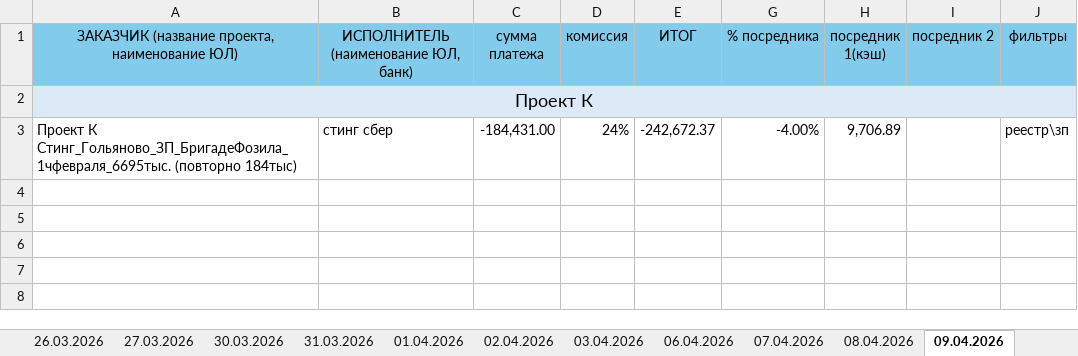
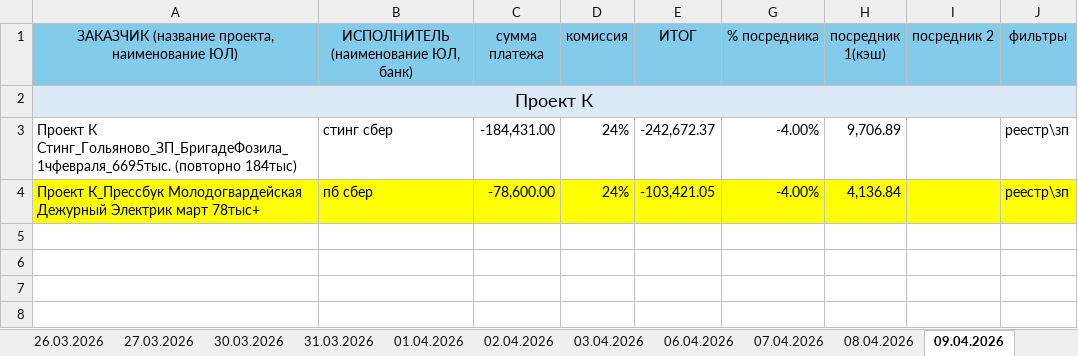
Before and after one commit to sunil123456897/Exel_otchet, an Excel workbook: REPORTS/Отчет кураторов 1/Яна А/Отчет Яна А.xlsx, sheet 09.04.2026, drawn as a sheet; only a part is shown; values as stored, in another font and other column widths than the file's, no borders; the diff names each change by its address in the sheet, - before the commit and + after, or states it on an @@ line.

```diff
--- a/REPORTS/Отчет кураторов 1/Яна А/Отчет Яна А.xlsx (sheet 09.04.2026)
+++ b/REPORTS/Отчет кураторов 1/Яна А/Отчет Яна А.xlsx (sheet 09.04.2026)
-row 4: (empty)
+row 4: Проект К_Прессбук Молодогвардейская Дежурный Электрик март 78тыс+ | пб сбер | -78,600.00 | 24% | -103,421.05 | -4.00% | 4,136.84 |  | реестр\зп
-A4:E4 fill: none
+A4:E4 fill: #FFFF00
-G4:J4 fill: none
+G4:J4 fill: #FFFF00
```
Also changed, not shown: sheet 04.05.2026, sheet 30.04.2026, sheet 20.04.2026, sheet 29.04.2026, sheet 24.04.2026, other sheet tabs, REPORTS/Отчет кураторов 2/Юнона А/Отчет Юнона А.xlsx, REPORTS/Отчет кураторов 3/Александра П/отчет Александра П 2026.xlsx, 34 other files.
